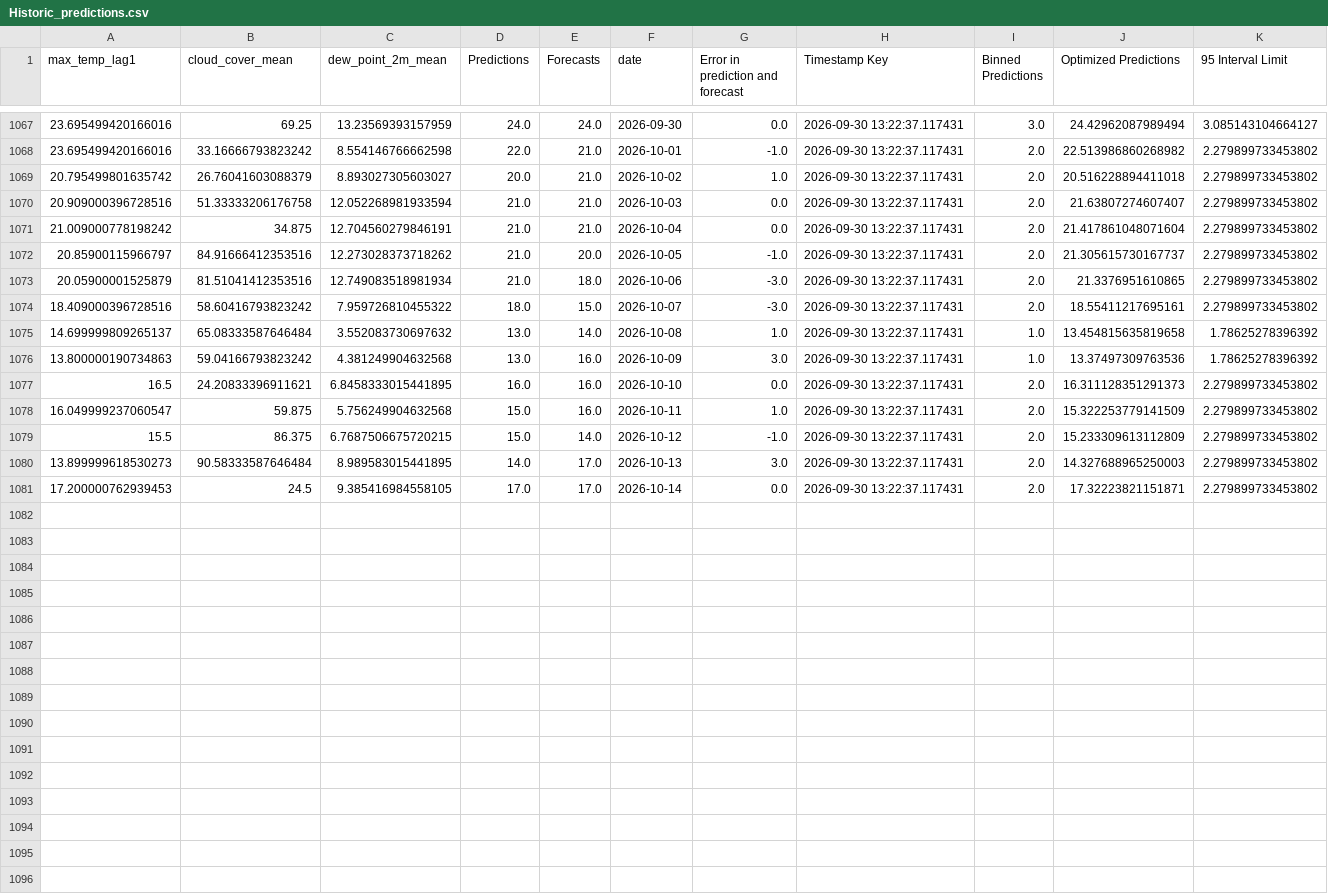
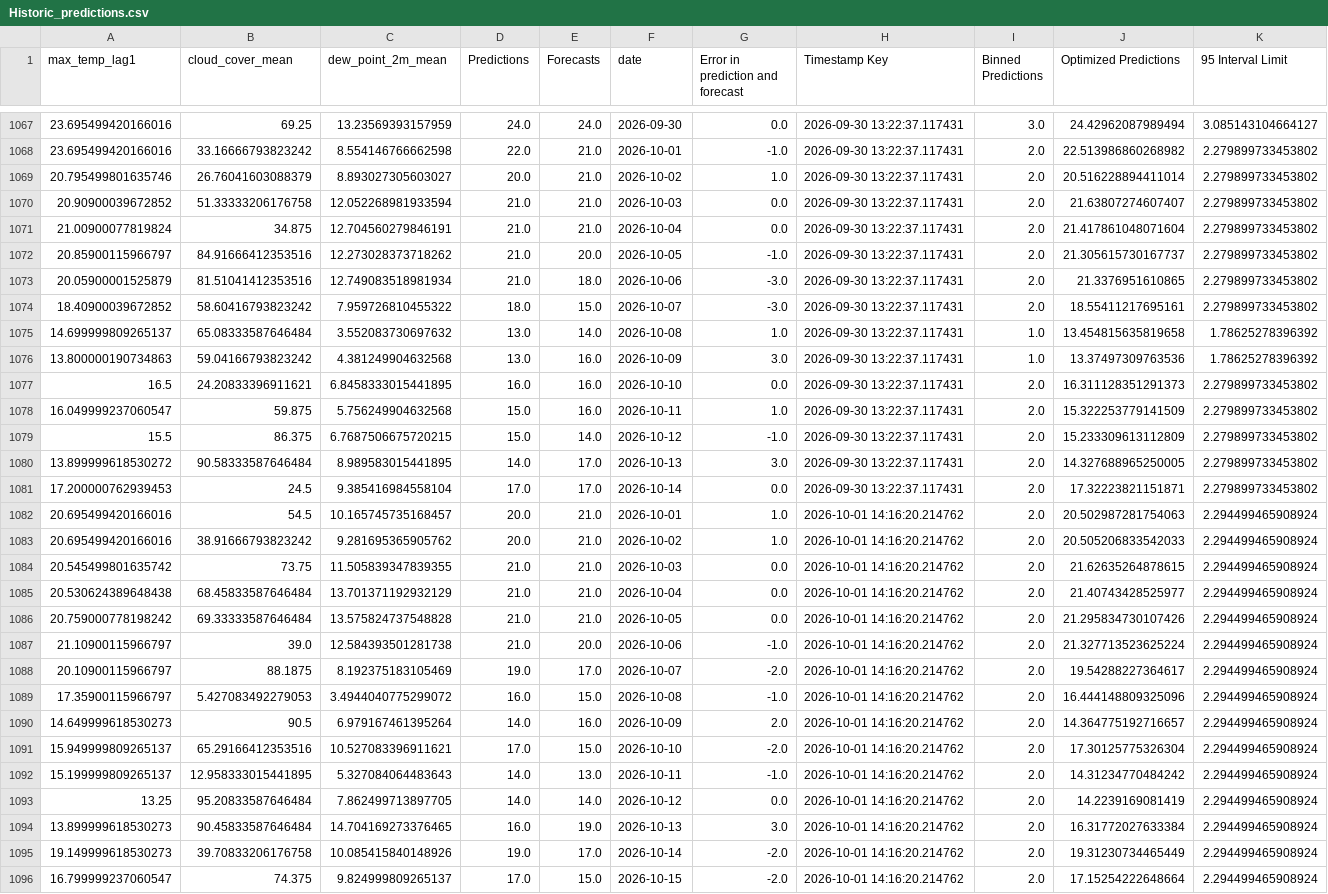
Before and after one commit to nitheshsrb/Fundamentals, a CSV file: weather_data/data/Historic_predictions.csv, drawn as a sheet; only a part is shown, gaps mark what is left out.

```diff
--- a/weather_data/data/Historic_predictions.csv
+++ b/weather_data/data/Historic_predictions.csv
@@ -1068,8 +1068,8 @@ max_temp_lag1,cloud_cover_mean,dew_point_2m_mean,Predictions,Forecasts,date,Erro
 23.695499420166016,33.16666793823242,8.554146766662598,22.0,21.0,2026-10-01,-1.0,2026-09-30 13:22:37.117431,2.0,22.513986860268982,2.279899733453802
-20.795499801635742,26.76041603088379,8.893027305603027,20.0,21.0,2026-10-02,1.0,2026-09-30 13:22:37.117431,2.0,20.516228894411018,2.279899733453802
-20.909000396728516,51.33333206176758,12.052268981933594,21.0,21.0,2026-10-03,0.0,2026-09-30 13:22:37.117431,2.0,21.63807274607407,2.279899733453802
-21.009000778198242,34.875,12.704560279846191,21.0,21.0,2026-10-04,0.0,2026-09-30 13:22:37.117431,2.0,21.417861048071604,2.279899733453802
+20.795499801635746,26.76041603088379,8.893027305603027,20.0,21.0,2026-10-02,1.0,2026-09-30 13:22:37.117431,2.0,20.516228894411014,2.279899733453802
+20.90900039672852,51.33333206176758,12.052268981933594,21.0,21.0,2026-10-03,0.0,2026-09-30 13:22:37.117431,2.0,21.63807274607407,2.279899733453802
+21.00900077819824,34.875,12.704560279846191,21.0,21.0,2026-10-04,0.0,2026-09-30 13:22:37.117431,2.0,21.417861048071604,2.279899733453802
 20.85900115966797,84.91666412353516,12.273028373718262,21.0,20.0,2026-10-05,-1.0,2026-09-30 13:22:37.117431,2.0,21.305615730167737,2.279899733453802
 20.05900001525879,81.51041412353516,12.749083518981934,21.0,18.0,2026-10-06,-3.0,2026-09-30 13:22:37.117431,2.0,21.3376951610865,2.279899733453802
-18.409000396728516,58.60416793823242,7.959726810455322,18.0,15.0,2026-10-07,-3.0,2026-09-30 13:22:37.117431,2.0,18.55411217695161,2.279899733453802
+18.40900039672852,58.60416793823242,7.959726810455322,18.0,15.0,2026-10-07,-3.0,2026-09-30 13:22:37.117431,2.0,18.55411217695161,2.279899733453802
 14.699999809265137,65.08333587646484,3.552083730697632,13.0,14.0,2026-10-08,1.0,2026-09-30 13:22:37.117431,1.0,13.454815635819658,1.78625278396392
@@ -1079,3 +1079,18 @@ max_temp_lag1,cloud_cover_mean,dew_point_2m_mean,Predictions,Forecasts,date,Erro
 15.5,86.375,6.7687506675720215,15.0,14.0,2026-10-12,-1.0,2026-09-30 13:22:37.117431,2.0,15.233309613112809,2.279899733453802
-13.899999618530273,90.58333587646484,8.989583015441895,14.0,17.0,2026-10-13,3.0,2026-09-30 13:22:37.117431,2.0,14.327688965250003,2.279899733453802
-17.200000762939453,24.5,9.385416984558105,17.0,17.0,2026-10-14,0.0,2026-09-30 13:22:37.117431,2.0,17.32223821151871,2.279899733453802
+13.899999618530272,90.58333587646484,8.989583015441895,14.0,17.0,2026-10-13,3.0,2026-09-30 13:22:37.117431,2.0,14.327688965250005,2.279899733453802
+17.200000762939453,24.5,9.385416984558104,17.0,17.0,2026-10-14,0.0,2026-09-30 13:22:37.117431,2.0,17.32223821151871,2.279899733453802
+20.695499420166016,54.5,10.165745735168457,20.0,21.0,2026-10-01,1.0,2026-10-01 14:16:20.214762,2.0,20.502987281754063,2.294499465908924
+20.695499420166016,38.91666793823242,9.281695365905762,20.0,21.0,2026-10-02,1.0,2026-10-01 14:16:20.214762,2.0,20.505206833542033,2.294499465908924
+20.545499801635742,73.75,11.505839347839355,21.0,21.0,2026-10-03,0.0,2026-10-01 14:16:20.214762,2.0,21.62635264878615,2.294499465908924
+20.530624389648438,68.45833587646484,13.701371192932129,21.0,21.0,2026-10-04,0.0,2026-10-01 14:16:20.214762,2.0,21.40743428525977,2.294499465908924
+20.759000778198242,69.33333587646484,13.575824737548828,21.0,21.0,2026-10-05,0.0,2026-10-01 14:16:20.214762,2.0,21.295834730107426,2.294499465908924
+21.10900115966797,39.0,12.584393501281738,21.0,20.0,2026-10-06,-1.0,2026-10-01 14:16:20.214762,2.0,21.327713523625224,2.294499465908924
+20.10900115966797,88.1875,8.192375183105469,19.0,17.0,2026-10-07,-2.0,2026-10-01 14:16:20.214762,2.0,19.54288227364617,2.294499465908924
+17.35900115966797,5.427083492279053,3.4944040775299072,16.0,15.0,2026-10-08,-1.0,2026-10-01 14:16:20.214762,2.0,16.444148809325096,2.294499465908924
+14.649999618530273,90.5,6.979167461395264,14.0,16.0,2026-10-09,2.0,2026-10-01 14:16:20.214762,2.0,14.364775192716657,2.294499465908924
+15.949999809265137,65.29166412353516,10.527083396911621,17.0,15.0,2026-10-10,-2.0,2026-10-01 14:16:20.214762,2.0,17.30125775326304,2.294499465908924
+15.199999809265137,12.958333015441895,5.327084064483643,14.0,13.0,2026-10-11,-1.0,2026-10-01 14:16:20.214762,2.0,14.31234770484242,2.294499465908924
+13.25,95.20833587646484,7.862499713897705,14.0,14.0,2026-10-12,0.0,2026-10-01 14:16:20.214762,2.0,14.2239169081419,2.294499465908924
+13.899999618530273,90.45833587646484,14.704169273376465,16.0,19.0,2026-10-13,3.0,2026-10-01 14:16:20.214762,2.0,16.31772027633384,2.294499465908924
+19.149999618530273,39.70833206176758,10.085415840148926,19.0,17.0,2026-10-14,-2.0,2026-10-01 14:16:20.214762,2.0,19.31230734465449,2.294499465908924
+16.799999237060547,74.375,9.824999809265137,17.0,15.0,2026-10-15,-2.0,2026-10-01 14:16:20.214762,2.0,17.15254222648664,2.294499465908924
```
Also changed, not shown: weather_data/data/Delta_load.csv, weather_data/data/Feature_engineered_data.csv, 3 other files.
